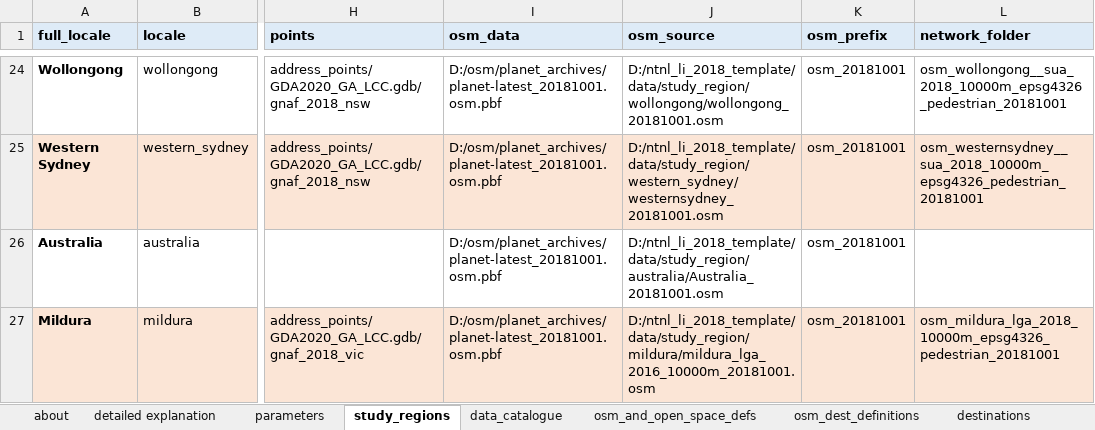
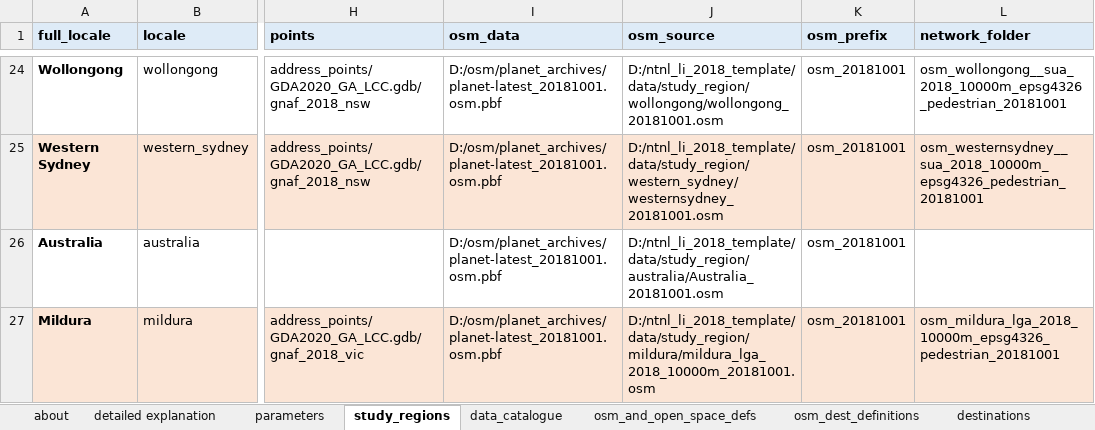
Before and after one commit to healthy-liveable-cities/australian-national-liveability-study, an Excel workbook: ind_study_region_matrix.xlsx, sheet study_regions, drawn as a sheet; only a part is shown, gaps mark what is left out; values as stored, in another font and other column widths than the file's, no borders; the diff names each change by its address in the sheet, - before the commit and + after, or states it on an @@ line.

Commit message:
updated config file for mildura

```diff
--- a/ind_study_region_matrix.xlsx (sheet study_regions)
+++ b/ind_study_region_matrix.xlsx (sheet study_regions)
-J27 (osm_source): D:/ntnl_li_2018_template/data/study_region/mildura/mildura_lga_2016_10000m_20181001.osm
+J27 (osm_source): D:/ntnl_li_2018_template/data/study_region/mildura/mildura_lga_2018_10000m_20181001.osm
```
